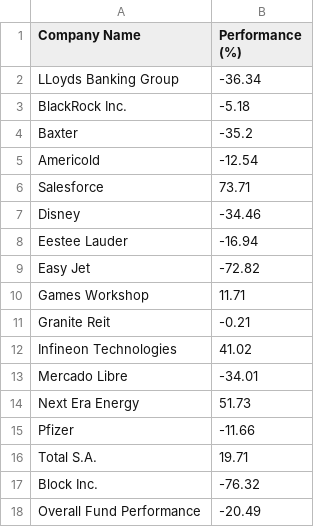
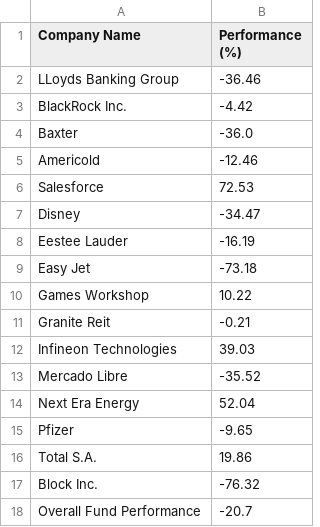
Before and after one commit to matat99/portfolio_mgr, a CSV file: revamp/overall_performance.csv, drawn as a sheet.

```diff
--- a/revamp/overall_performance.csv
+++ b/revamp/overall_performance.csv
@@ -1,18 +1,18 @@
 Company Name,Performance (%)
-LLoyds Banking Group,-36.34
-BlackRock Inc.,-5.18
-Baxter,-35.2
-Americold,-12.54
-Salesforce,73.71
-Disney,-34.46
-Eestee Lauder,-16.94
-Easy Jet,-72.82
-Games Workshop,11.71
+LLoyds Banking Group,-36.46
+BlackRock Inc.,-4.42
+Baxter,-36.0
+Americold,-12.46
+Salesforce,72.53
+Disney,-34.47
+Eestee Lauder,-16.19
+Easy Jet,-73.18
+Games Workshop,10.22
 Granite Reit,-0.21
-Infineon Technologies,41.02
-Mercado Libre,-34.01
-Next Era Energy,51.73
-Pfizer,-11.66
-Total S.A.,19.71
+Infineon Technologies,39.03
+Mercado Libre,-35.52
+Next Era Energy,52.04
+Pfizer,-9.65
+Total S.A.,19.86
 Block Inc.,-76.32
-Overall Fund Performance,-20.49
+Overall Fund Performance,-20.7
```
Also changed, not shown: revamp/portfolio_values.csv, revamp/weekly_performance.csv, 5 other files.
